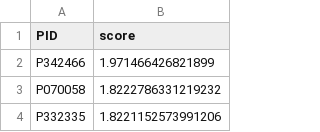
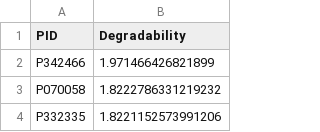
Before and after one commit to tsudalab/Polymer-degradability-ranking, a CSV file: degradabilty_result_of_polyinfo.csv, drawn as a sheet; only a part is shown.

Commit message:
Update degradabilty_result_of_polyinfo.csv

```diff
--- a/degradabilty_result_of_polyinfo.csv
+++ b/degradabilty_result_of_polyinfo.csv
@@ -1,2 +1,2 @@
-PID,score
+PID,Degradability
 P342466,1.971466426821899
```
